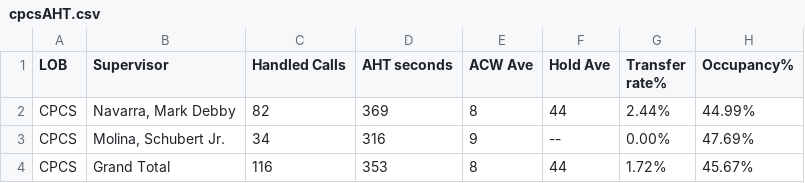
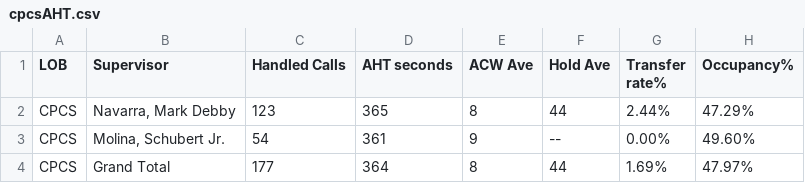
Before and after one commit to mosaicphl/CPCSAHTinterval, a CSV file: cpcsAHT.csv, drawn as a sheet.

```diff
--- a/cpcsAHT.csv
+++ b/cpcsAHT.csv
@@ -1,4 +1,4 @@
 LOB,Supervisor,Handled Calls ,AHT seconds,ACW Ave,Hold Ave,Transfer rate%,Occupancy%
-CPCS,"Navarra, Mark Debby",82,369,8,44,2.44%,44.99%
-CPCS,"Molina, Schubert Jr.",34,316,9,--,0.00%,47.69%
-CPCS,Grand Total,116,353,8,44,1.72%,45.67%
+CPCS,"Navarra, Mark Debby",123,365,8,44,2.44%,47.29%
+CPCS,"Molina, Schubert Jr.",54,361,9,--,0.00%,49.60%
+CPCS,Grand Total,177,364,8,44,1.69%,47.97%
```
Also changed, not shown: cpcs.csv.
